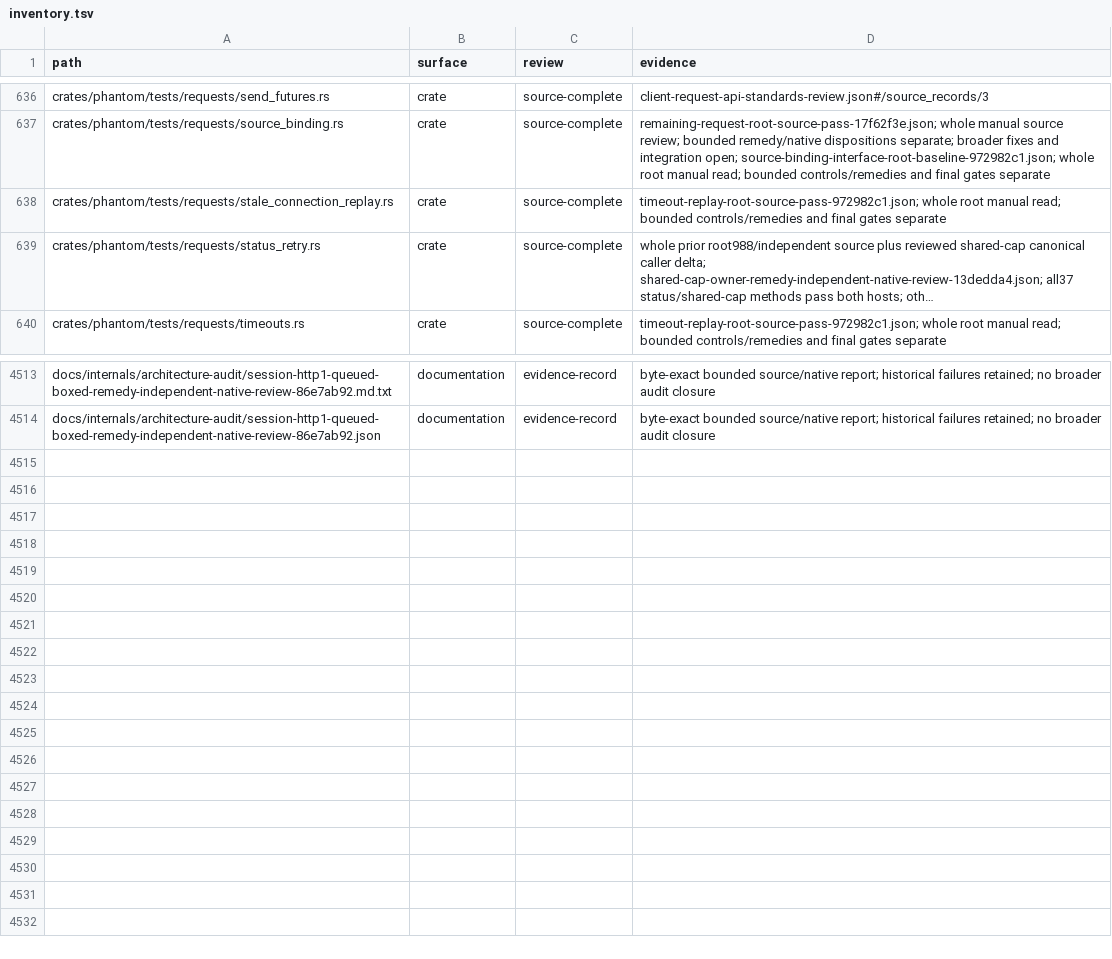
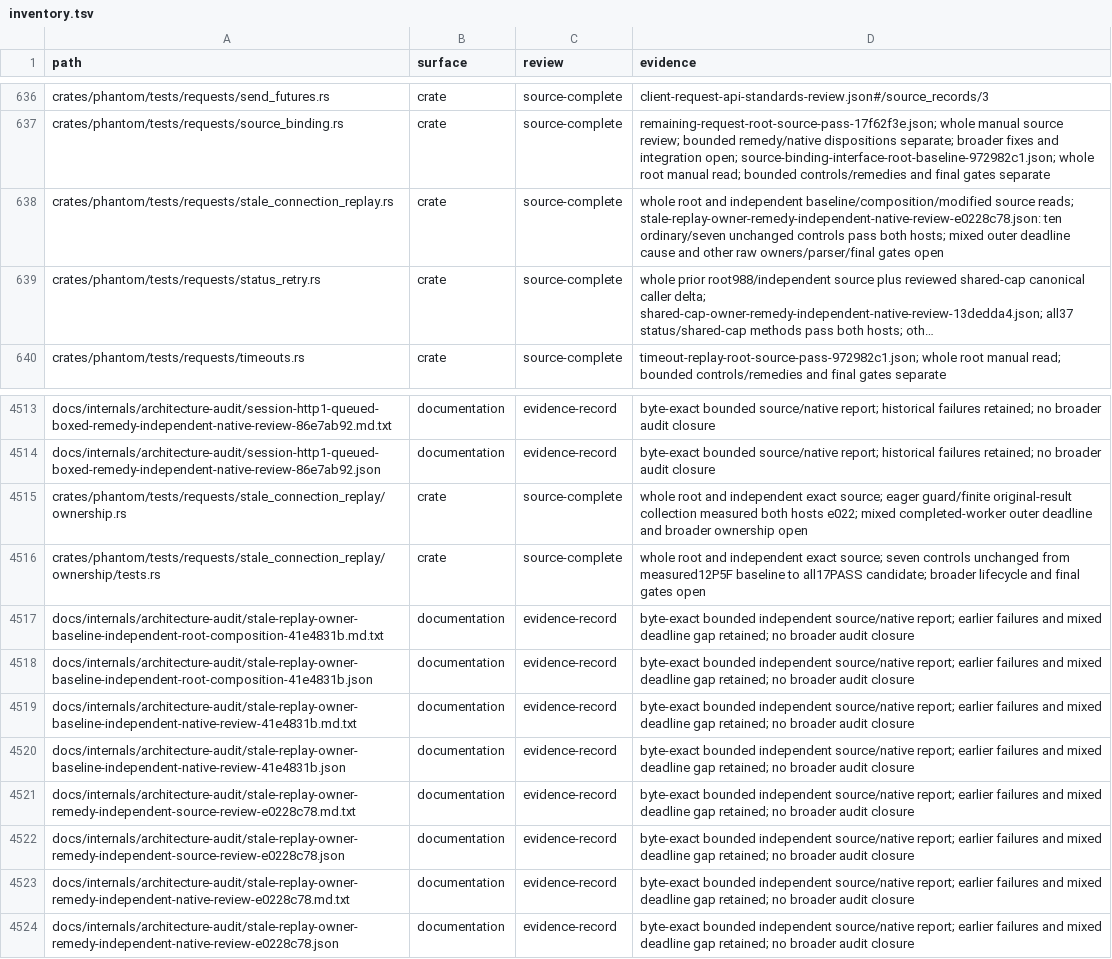
Before and after one commit to bywayhq/phantom, a TSV file: docs/internals/architecture-audit/inventory.tsv, drawn as a sheet; only a part is shown, gaps mark what is left out; long unchanged cells end in …; the diff names each change by its address in the sheet, - before the commit and + after, or states it on an @@ line.

Commit message:
docs(audit): record verified stale-peer fixes and open cases

```diff
--- a/docs/internals/architecture-audit/inventory.tsv
+++ b/docs/internals/architecture-audit/inventory.tsv
-D638 (evidence): timeout-replay-root-source-pass-972982c1.json; whole root manual read; bounded controls/remedies and final gates separate
+D638 (evidence): whole root and independent baseline/composition/modified source reads; stale-replay-owner-remedy-independent-native-review-e0228c78.json: ten ordinary/seven unchanged controls pass both hosts; mixed outer deadline cause and other raw owners/parser/final gates open
+row 4515: crates/phantom/tests/requests/stale_connection_replay/ownership.rs | crate | source-complete | whole root and independent exact source; eager guard/finite original-result collection measured both hosts e022; mixed completed-worker outer deadline and broader ownership open
+row 4516: crates/phantom/tests/requests/stale_connection_replay/ownership/tests.rs | crate | source-complete | whole root and independent exact source; seven controls unchanged from measured12P5F baseline to all17PASS candidate; broader lifecycle and final gates open
+row 4517: docs/internals/architecture-audit/stale-replay-owner-baseline-independent-root-composition-41e4831b.md.txt | documentation | evidence-record | byte-exact bounded independent source/native report; earlier failures and mixed deadline gap retained; no broader audit closure
+row 4518: docs/internals/architecture-audit/stale-replay-owner-baseline-independent-root-composition-41e4831b.json | documentation | evidence-record | byte-exact bounded independent source/native report; earlier failures and mixed deadline gap retained; no broader audit closure
+row 4519: docs/internals/architecture-audit/stale-replay-owner-baseline-independent-native-review-41e4831b.md.txt | documentation | evidence-record | byte-exact bounded independent source/native report; earlier failures and mixed deadline gap retained; no broader audit closure
+row 4520: docs/internals/architecture-audit/stale-replay-owner-baseline-independent-native-review-41e4831b.json | documentation | evidence-record | byte-exact bounded independent source/native report; earlier failures and mixed deadline gap retained; no broader audit closure
+row 4521: docs/internals/architecture-audit/stale-replay-owner-remedy-independent-source-review-e0228c78.md.txt | documentation | evidence-record | byte-exact bounded independent source/native report; earlier failures and mixed deadline gap retained; no broader audit closure
+row 4522: docs/internals/architecture-audit/stale-replay-owner-remedy-independent-source-review-e0228c78.json | documentation | evidence-record | byte-exact bounded independent source/native report; earlier failures and mixed deadline gap retained; no broader audit closure
+row 4523: docs/internals/architecture-audit/stale-replay-owner-remedy-independent-native-review-e0228c78.md.txt | documentation | evidence-record | byte-exact bounded independent source/native report; earlier failures and mixed deadline gap retained; no broader audit closure
+row 4524: docs/internals/architecture-audit/stale-replay-owner-remedy-independent-native-review-e0228c78.json | documentation | evidence-record | byte-exact bounded independent source/native report; earlier failures and mixed deadline gap retained; no broader audit closure
```
Also changed, not shown: 10 other files.
